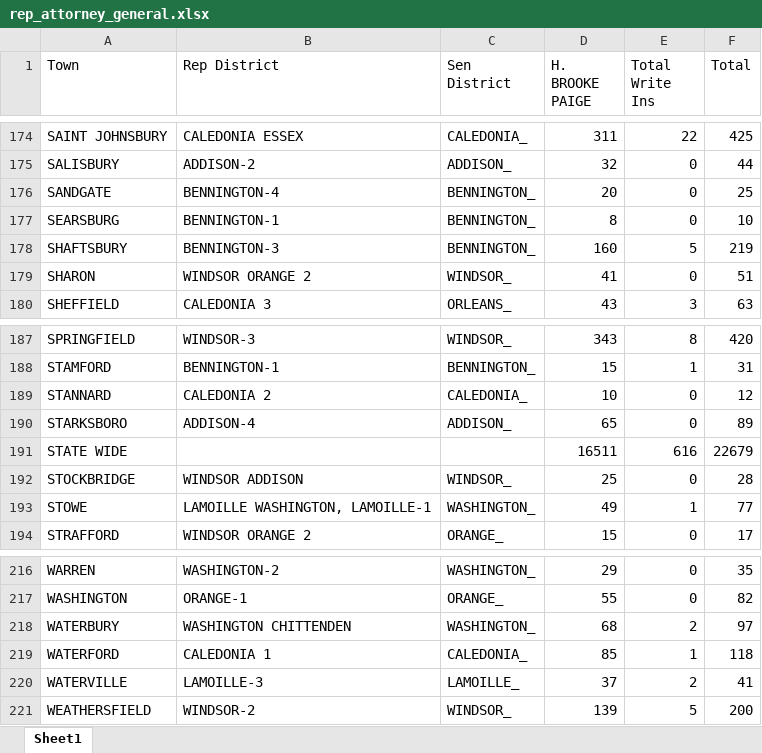
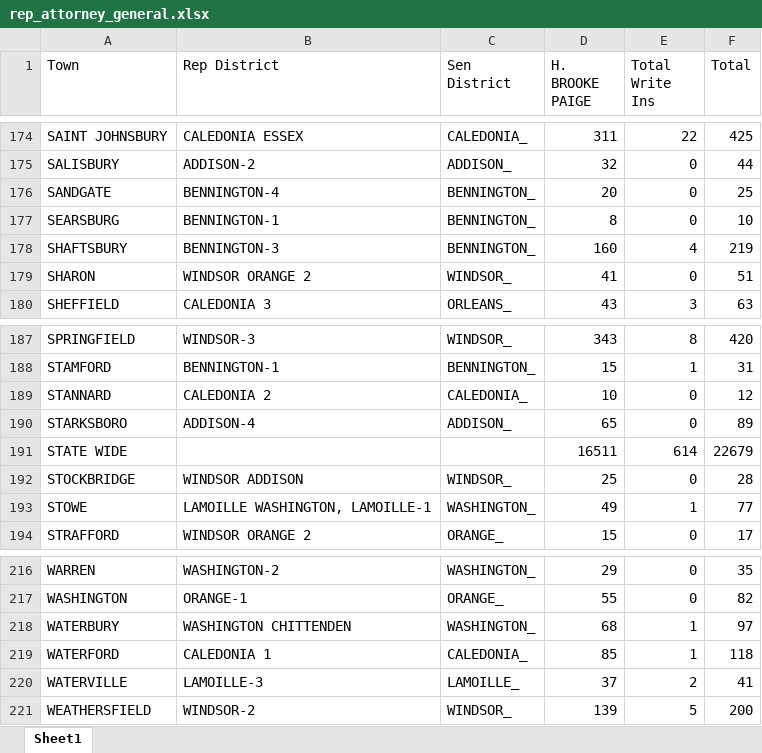
Before and after one commit to michaelaherbst2/vermont-election-website, an Excel workbook: vermont_results/statewide/republican/rep_attorney_general.xlsx, sheet Sheet1, drawn as a sheet; only a part is shown, gaps mark what is left out; values as stored, in another font and other column widths than the file's, no borders; the diff names each change by its address in the sheet, - before the commit and + after, or states it on an @@ line.

```diff
--- a/vermont_results/statewide/republican/rep_attorney_general.xlsx (sheet Sheet1)
+++ b/vermont_results/statewide/republican/rep_attorney_general.xlsx (sheet Sheet1)
-E178 (Total Write Ins): 5
+E178 (Total Write Ins): 4
-E191 (Total Write Ins): 616
+E191 (Total Write Ins): 614
-E218 (Total Write Ins): 2
+E218 (Total Write Ins): 1
```
Also changed, not shown: vermont_results/statewide/democrat/dem_lieutenant_governor.xlsx, vermont_results/statewide/democrat/dem_state_treasurer.xlsx, 11 other files.
